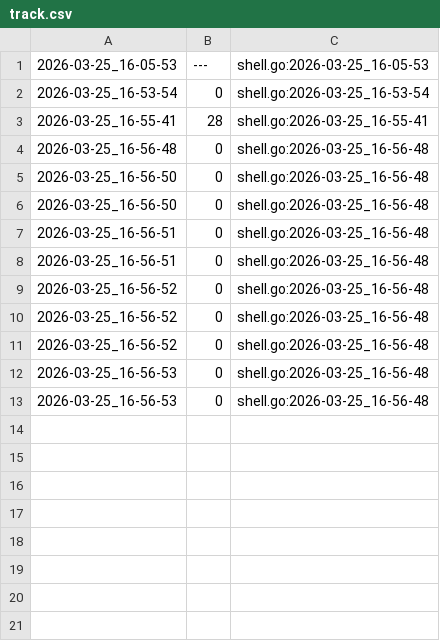
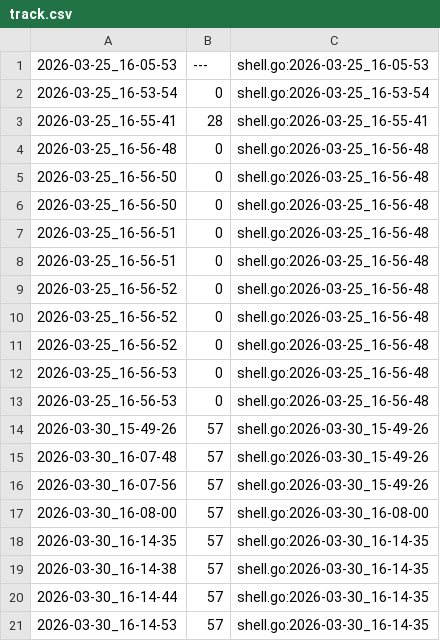
Before and after one commit to qxcode-course/ed-seg-bloco-a-spacercoding, a CSV file: ED/.tko/track/ed@manipulacao/track.csv, drawn as a sheet.

Commit message:
manipulacao***

```diff
--- a/ED/.tko/track/ed@manipulacao/track.csv
+++ b/ED/.tko/track/ed@manipulacao/track.csv
@@ -13 +13,9 @@
 2026-03-25_16-56-53,0,shell.go:2026-03-25_16-56-48
+2026-03-30_15-49-26,57,shell.go:2026-03-30_15-49-26
+2026-03-30_16-07-48,57,shell.go:2026-03-30_15-49-26
+2026-03-30_16-07-56,57,shell.go:2026-03-30_15-49-26
+2026-03-30_16-08-00,57,shell.go:2026-03-30_16-08-00
+2026-03-30_16-14-35,57,shell.go:2026-03-30_16-14-35
+2026-03-30_16-14-38,57,shell.go:2026-03-30_16-14-35
+2026-03-30_16-14-44,57,shell.go:2026-03-30_16-14-35
+2026-03-30_16-14-53,57,shell.go:2026-03-30_16-14-35
```
Also changed, not shown: 5 other files.
